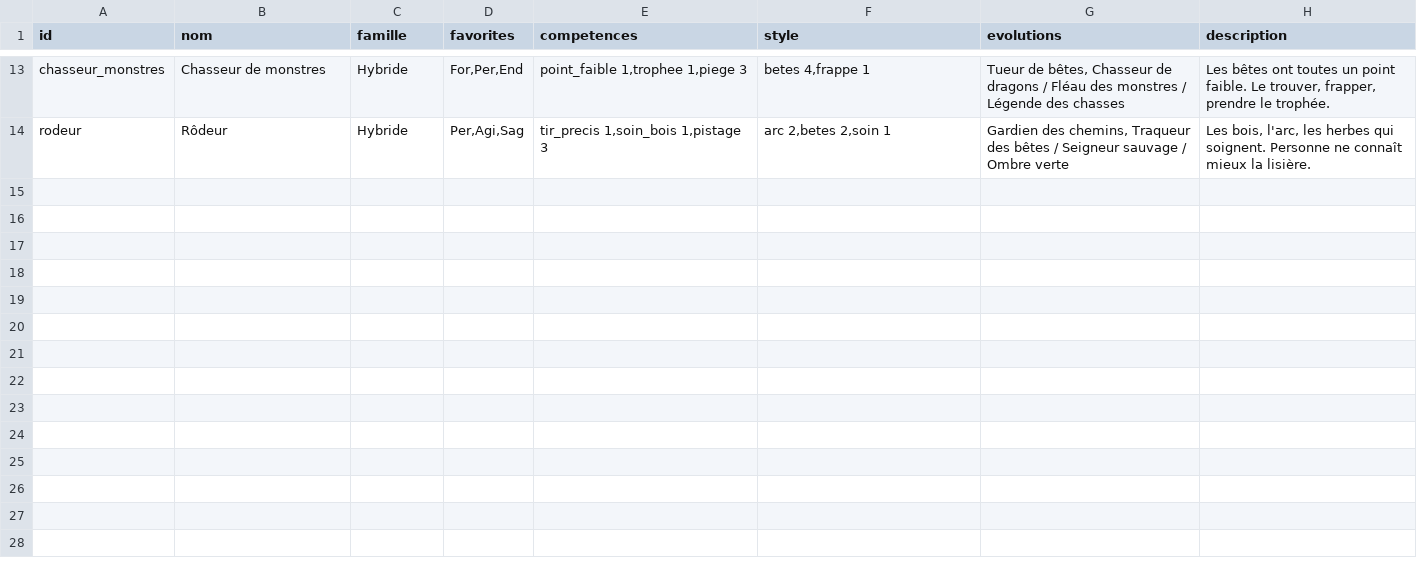
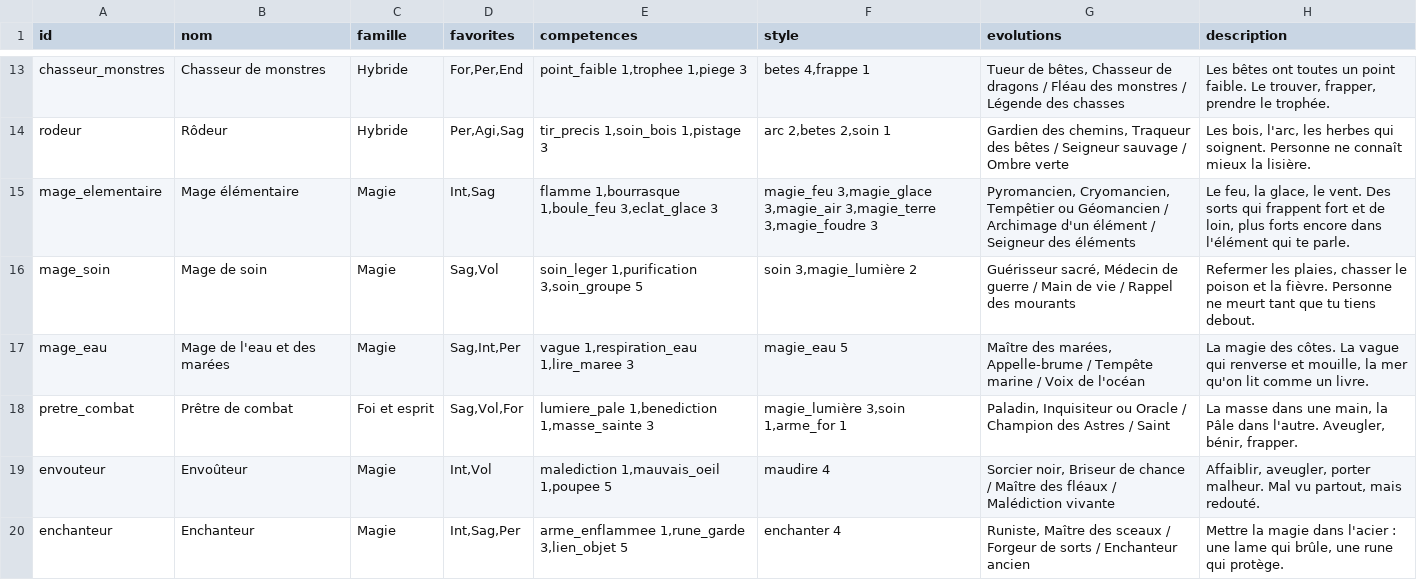
Before and after one commit to triphopsama/test, a CSV file: brumeval/data/classes.csv, drawn as a sheet; only a part is shown, gaps mark what is left out.

```diff
--- a/brumeval/data/classes.csv
+++ b/brumeval/data/classes.csv
@@ -14 +14,7 @@ chasseur_monstres;Chasseur de monstres;Hybride;For,Per,End;point_faible 1,trophe
 rodeur;Rôdeur;Hybride;Per,Agi,Sag;tir_precis 1,soin_bois 1,pistage 3;arc 2,betes 2,soin 1;Gardien des chemins, Traqueur des bêtes / Seigneur sauvage / Ombre verte;Les bois, l'arc, les herbes qui soignent. Personne ne connaît mieux la lisière.
+mage_elementaire;Mage élémentaire;Magie;Int,Sag;flamme 1,bourrasque 1,boule_feu 3,eclat_glace 3;magie_feu 3,magie_glace 3,magie_air 3,magie_terre 3,magie_foudre 3;Pyromancien, Cryomancien, Tempêtier ou Géomancien / Archimage d'un élément / Seigneur des éléments;Le feu, la glace, le vent. Des sorts qui frappent fort et de loin, plus forts encore dans l'élément qui te parle.
+mage_soin;Mage de soin;Magie;Sag,Vol;soin_leger 1,purification 3,soin_groupe 5;soin 3,magie_lumière 2;Guérisseur sacré, Médecin de guerre / Main de vie / Rappel des mourants;Refermer les plaies, chasser le poison et la fièvre. Personne ne meurt tant que tu tiens debout.
+mage_eau;Mage de l'eau et des marées;Magie;Sag,Int,Per;vague 1,respiration_eau 1,lire_maree 3;magie_eau 5;Maître des marées, Appelle-brume / Tempête marine / Voix de l'océan;La magie des côtes. La vague qui renverse et mouille, la mer qu'on lit comme un livre.
+pretre_combat;Prêtre de combat;Foi et esprit;Sag,Vol,For;lumiere_pale 1,benediction 1,masse_sainte 3;magie_lumière 3,soin 1,arme_for 1;Paladin, Inquisiteur ou Oracle / Champion des Astres / Saint;La masse dans une main, la Pâle dans l'autre. Aveugler, bénir, frapper.
+envouteur;Envoûteur;Magie;Int,Vol;malediction 1,mauvais_oeil 1,poupee 5;maudire 4;Sorcier noir, Briseur de chance / Maître des fléaux / Malédiction vivante;Affaiblir, aveugler, porter malheur. Mal vu partout, mais redouté.
+enchanteur;Enchanteur;Magie;Int,Sag,Per;arme_enflammee 1,rune_garde 3,lien_objet 5;enchanter 4;Runiste, Maître des sceaux / Forgeur de sorts / Enchanteur ancien;Mettre la magie dans l'acier : une lame qui brûle, une rune qui protège.
```
Also changed, not shown: brumeval/data/actions.csv, brumeval/data/objets.csv, 13 other files.
